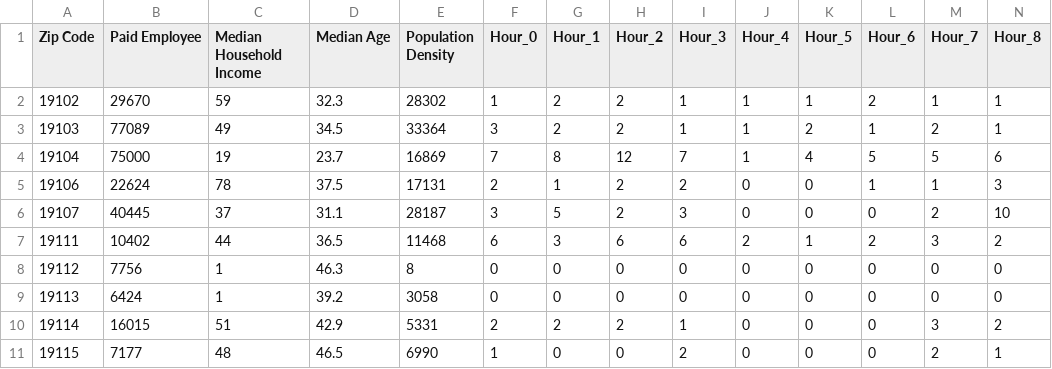
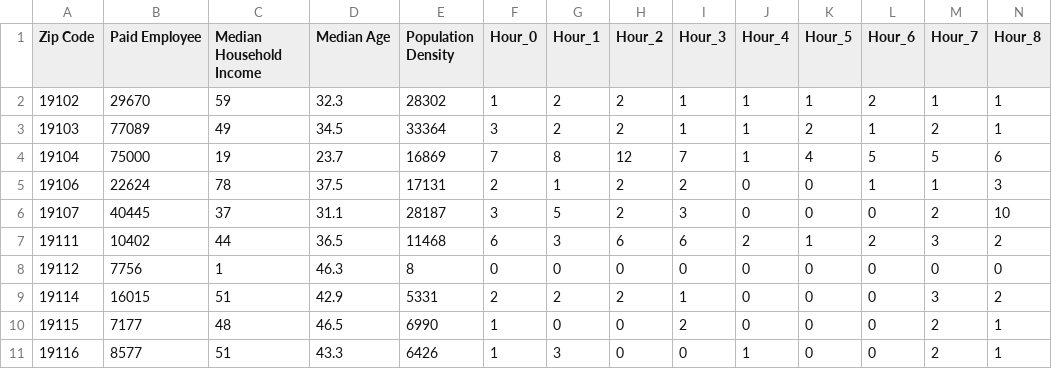
Before and after one commit to posadaj/Preventing-Urban-Crime, a CSV file: data/zipcode_2015_train.csv, drawn as a sheet; only a part is shown; the shorter side is filled out with more unchanged rows; rows hold the shown columns only; the diff names each change by its address in the sheet, - before the commit and + after, or states it on an @@ line.

Commit message:
Updated train data

```diff
--- a/data/zipcode_2015_train.csv
+++ b/data/zipcode_2015_train.csv
-row 9: 19113 | 6424 | 1 | 39.2 | 3058 | 0 | 0 | 0 | 0 | 0 | 0 | 0 | 0 | 0
```
